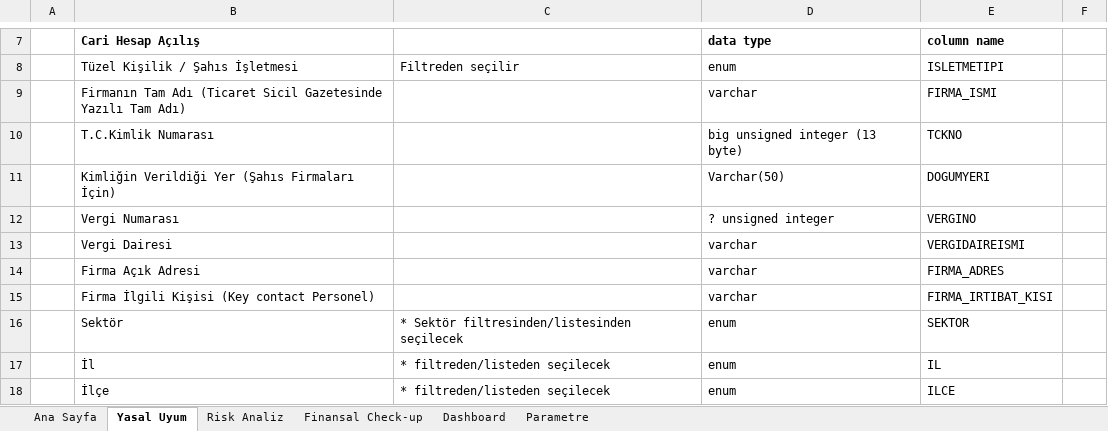
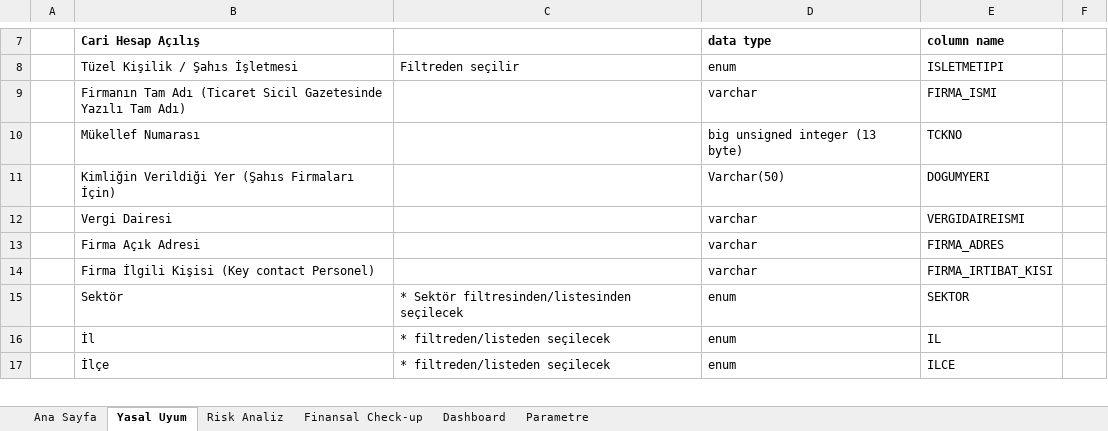
Before and after one commit to kuttamuwa/DumanCPMS, an Excel workbook: Risk Analizi/360 Müşteri Riski Analiz Sistemi umut reply.xlsx, sheet Yasal Uyum, drawn as a sheet; only a part is shown, gaps mark what is left out; values as stored, in another font and other column widths than the file's, no borders; the diff names each change by its address in the sheet, - before the commit and + after, or states it on an @@ line.

```diff
--- a/Risk Analizi/360 Müşteri Riski Analiz Sistemi umut reply.xlsx (sheet Yasal Uyum)
+++ b/Risk Analizi/360 Müşteri Riski Analiz Sistemi umut reply.xlsx (sheet Yasal Uyum)
-B10 (Cari Hesap Açılış): T.C.Kimlik Numarası
+B10 (Cari Hesap Açılış): Mükellef Numarası
-row 12:  | Vergi Numarası |  | ? unsigned integer | VERGINO
```
Also changed, not shown: charts or pictures, 13 other files.
